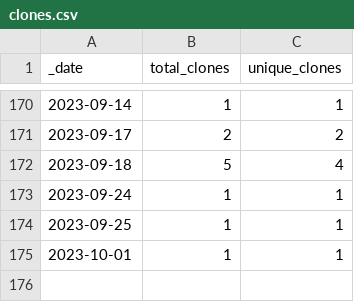
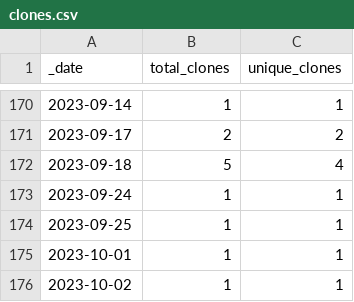
Before and after one commit to roberts-farm-of-ideas/6, a CSV file: traffic/clones.csv, drawn as a sheet; only a part is shown, gaps mark what is left out; the diff names each change by its address in the sheet, - before the commit and + after, or states it on an @@ line.

Commit message:
GitHub traffic

```diff
--- a/traffic/clones.csv
+++ b/traffic/clones.csv
+row 176: 2023-10-02 | 1 | 1
```
Also changed, not shown: 1 other file.
